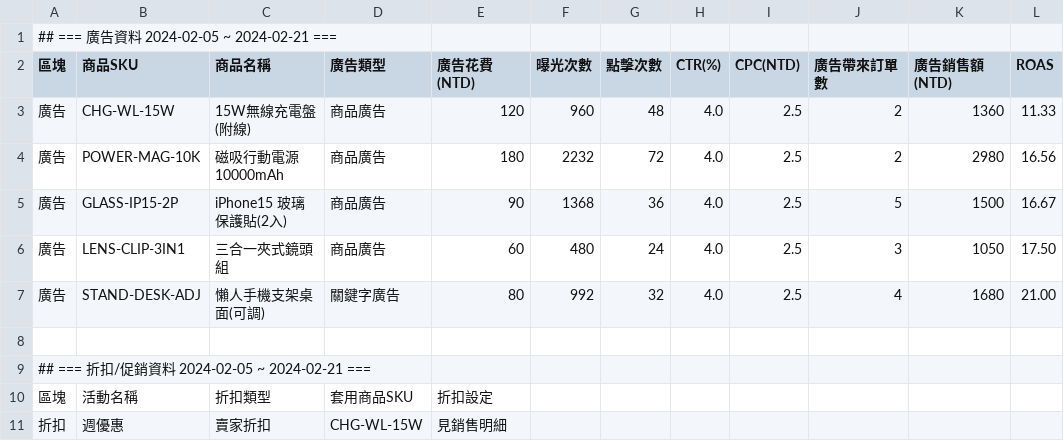
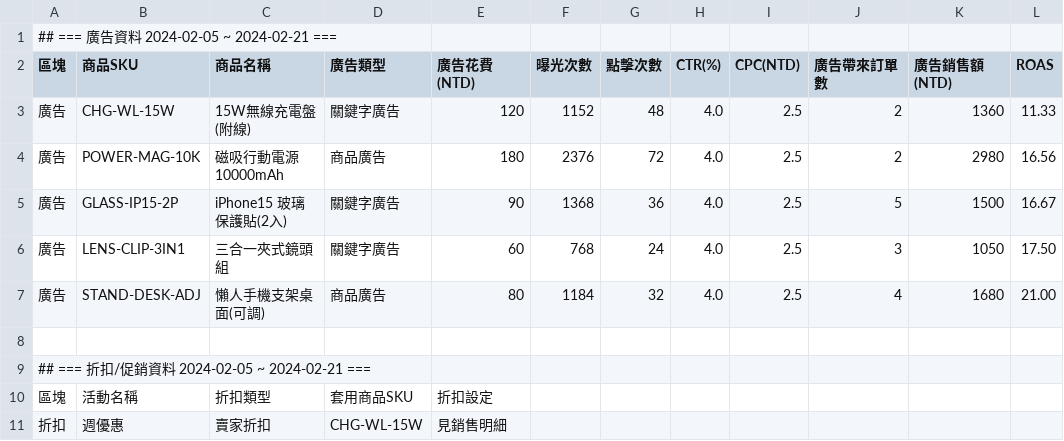
Before and after one commit to BrotherSupport/agent_auto_system, a CSV file: shopee/sample_data/scenario_1_healthy/ads_discount.csv, drawn as a sheet.

```diff
--- a/shopee/sample_data/scenario_1_healthy/ads_discount.csv
+++ b/shopee/sample_data/scenario_1_healthy/ads_discount.csv
@@ -2,7 +2,7 @@
 區塊,商品SKU,商品名稱,廣告類型,廣告花費(NTD),曝光次數,點擊次數,CTR(%),CPC(NTD),廣告帶來訂單數,廣告銷售額(NTD),ROAS
-廣告,CHG-WL-15W,15W無線充電盤(附線),商品廣告,120,960,48,4.0,2.5,2,1360,11.33
-廣告,POWER-MAG-10K,磁吸行動電源10000mAh,商品廣告,180,2232,72,4.0,2.5,2,2980,16.56
-廣告,GLASS-IP15-2P,iPhone15 玻璃保護貼(2入),商品廣告,90,1368,36,4.0,2.5,5,1500,16.67
-廣告,LENS-CLIP-3IN1,三合一夾式鏡頭組,商品廣告,60,480,24,4.0,2.5,3,1050,17.50
-廣告,STAND-DESK-ADJ,懶人手機支架桌面(可調),關鍵字廣告,80,992,32,4.0,2.5,4,1680,21.00
+廣告,CHG-WL-15W,15W無線充電盤(附線),關鍵字廣告,120,1152,48,4.0,2.5,2,1360,11.33
+廣告,POWER-MAG-10K,磁吸行動電源10000mAh,商品廣告,180,2376,72,4.0,2.5,2,2980,16.56
+廣告,GLASS-IP15-2P,iPhone15 玻璃保護貼(2入),關鍵字廣告,90,1368,36,4.0,2.5,5,1500,16.67
+廣告,LENS-CLIP-3IN1,三合一夾式鏡頭組,關鍵字廣告,60,768,24,4.0,2.5,3,1050,17.50
+廣告,STAND-DESK-ADJ,懶人手機支架桌面(可調),商品廣告,80,1184,32,4.0,2.5,4,1680,21.00
 
```
Also changed, not shown: shopee/sample_data/scenario_1_healthy/sales_report.csv, shopee/sample_data/scenario_2_ad_burn/ads_discount.csv, 14 other files.
